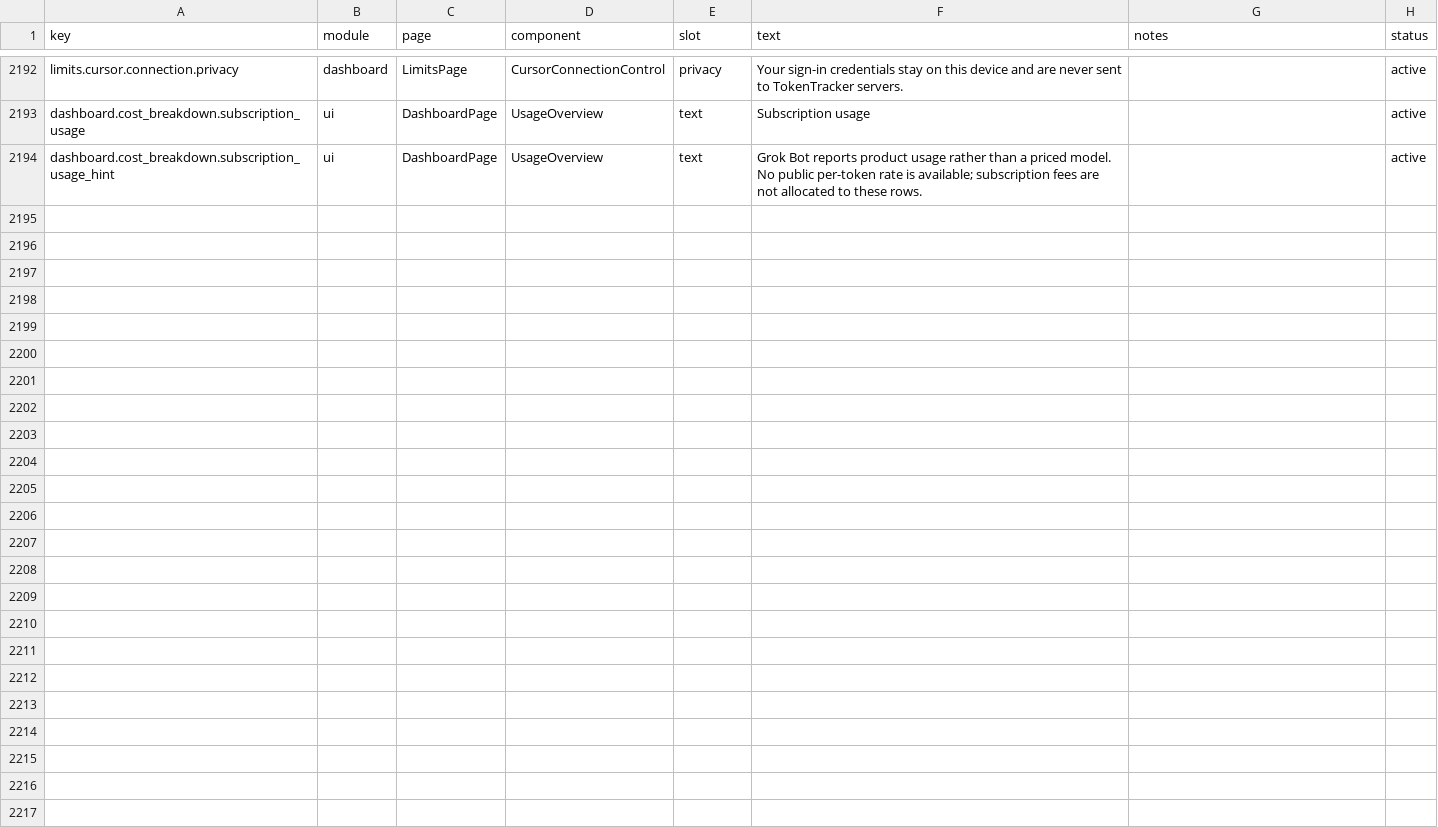
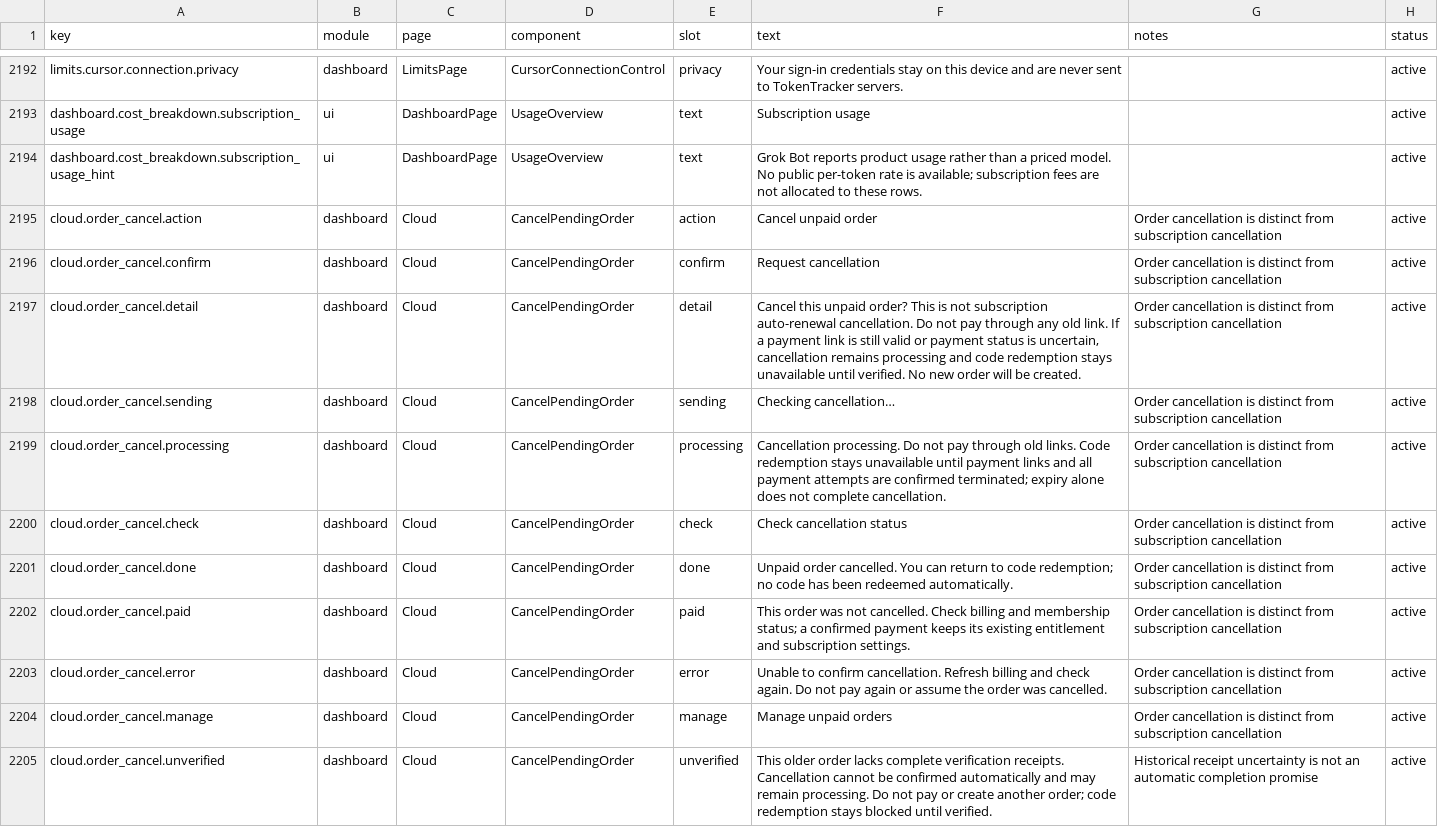
Before and after one commit to xiufengsun/TokenTracker, a CSV file: dashboard/src/content/copy.csv, drawn as a sheet; only a part is shown, gaps mark what is left out.

Commit message:
fix(billing): allow safe cancellation requests for unpaid orders
Persist cancellation intent and checkout operation receipts, and finalize only
with verified unpaid terminal evidence. Preserve paid entitlements and renewal
settings; never issue a replacement checkout or automatically redeem a gift.

Keep historical unknown receipts processing with explicit UI disclosure.

```diff
--- a/dashboard/src/content/copy.csv
+++ b/dashboard/src/content/copy.csv
@@ -2194 +2194,12 @@ dashboard.cost_breakdown.subscription_usage,ui,DashboardPage,UsageOverview,text,
 dashboard.cost_breakdown.subscription_usage_hint,ui,DashboardPage,UsageOverview,text,Grok Bot reports product usage rather than a priced model. No public per-token rate is available; subscription fees are not allocated to these rows.,,active
+cloud.order_cancel.action,dashboard,Cloud,CancelPendingOrder,action,Cancel unpaid order,Order cancellation is distinct from subscription cancellation,active
+cloud.order_cancel.confirm,dashboard,Cloud,CancelPendingOrder,confirm,Request cancellation,Order cancellation is distinct from subscription cancellation,active
+cloud.order_cancel.detail,dashboard,Cloud,CancelPendingOrder,detail,"Cancel this unpaid order? This is not subscription auto-renewal cancellation. Do not pay through any old link. If a payment link is still valid or payment status is uncertain, cancellation remains processing and code redemption stays unavailable until verified. No new order will be created.",Order cancellation is distinct from subscription cancellation,active
+cloud.order_cancel.sending,dashboard,Cloud,CancelPendingOrder,sending,Checking cancellation…,Order cancellation is distinct from subscription cancellation,active
+cloud.order_cancel.processing,dashboard,Cloud,CancelPendingOrder,processing,Cancellation processing. Do not pay through old links. Code redemption stays unavailable until payment links and all payment attempts are confirmed terminated; expiry alone does not complete cancellation.,Order cancellation is distinct from subscription cancellation,active
+cloud.order_cancel.check,dashboard,Cloud,CancelPendingOrder,check,Check cancellation status,Order cancellation is distinct from subscription cancellation,active
+cloud.order_cancel.done,dashboard,Cloud,CancelPendingOrder,done,Unpaid order cancelled. You can return to code redemption; no code has been redeemed automatically.,Order cancellation is distinct from subscription cancellation,active
+cloud.order_cancel.paid,dashboard,Cloud,CancelPendingOrder,paid,This order was not cancelled. Check billing and membership status; a confirmed payment keeps its existing entitlement and subscription settings.,Order cancellation is distinct from subscription cancellation,active
+cloud.order_cancel.error,dashboard,Cloud,CancelPendingOrder,error,Unable to confirm cancellation. Refresh billing and check again. Do not pay again or assume the order was cancelled.,Order cancellation is distinct from subscription cancellation,active
+cloud.order_cancel.manage,dashboard,Cloud,CancelPendingOrder,manage,Manage unpaid orders,Order cancellation is distinct from subscription cancellation,active
+cloud.order_cancel.unverified,dashboard,Cloud,CancelPendingOrder,unverified,This older order lacks complete verification receipts. Cancellation cannot be confirmed automatically and may remain processing. Do not pay or create another order; code redemption stays blocked until verified.,Historical receipt uncertainty is not an automatic completion promise,active
```
Also changed, not shown: 26 other files.
